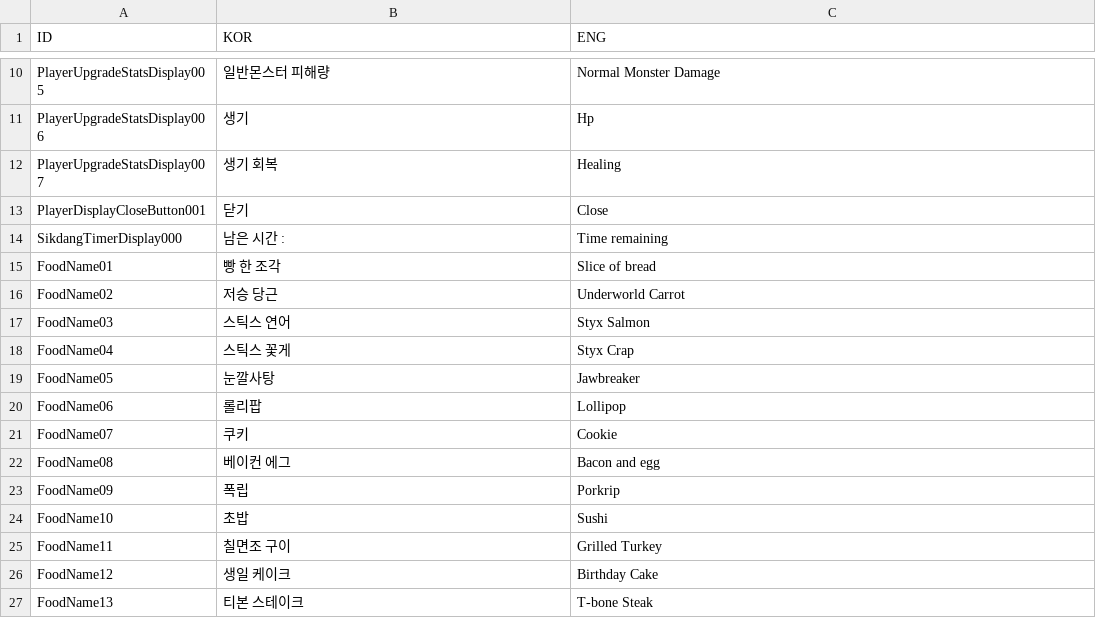
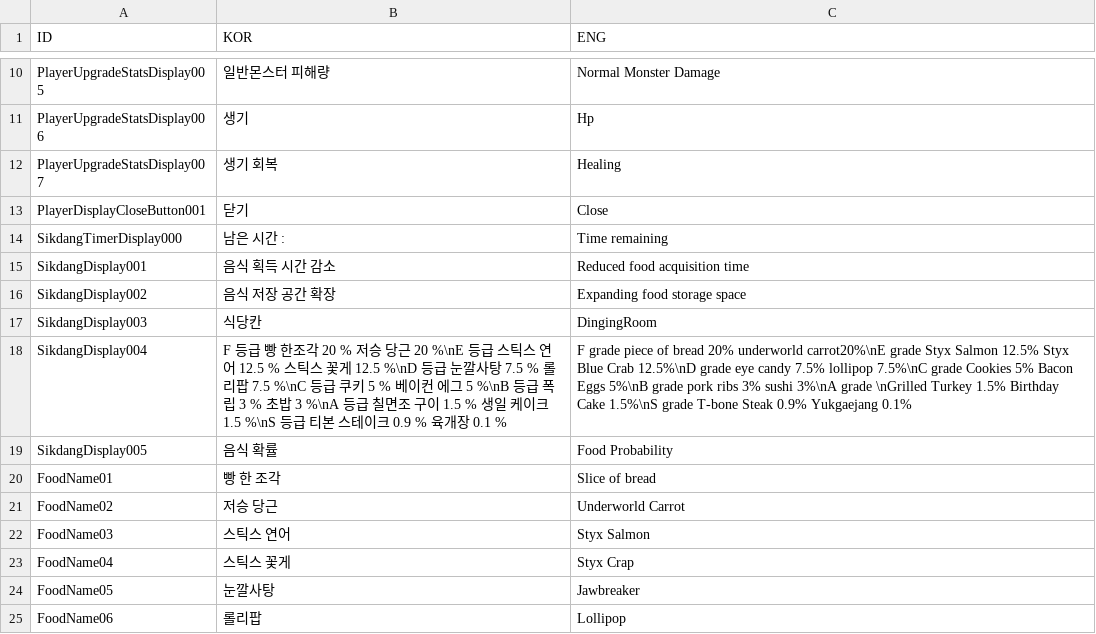
Before and after one commit to rockdo4/Styx_Station, a CSV file: Styx_Station/Assets/Resources/CSV/StringTable.csv, drawn as a sheet; only a part is shown, gaps mark what is left out; the shorter side is filled out with more unchanged rows; the diff names each change by its address in the sheet, - before the commit and + after, or states it on an @@ line.

```diff
--- a/Styx_Station/Assets/Resources/CSV/StringTable.csv
+++ b/Styx_Station/Assets/Resources/CSV/StringTable.csv
+row 15: SikdangDisplay001 | 음식 획득 시간 감소 | Reduced food acquisition time
+row 16: SikdangDisplay002 | 음식 저장 공간 확장 | Expanding food storage space
+row 17: SikdangDisplay003 | 식당칸 | DingingRoom
+row 18: SikdangDisplay004 | F 등급 빵 한조각 20 % 저승 당근 20 %\nE 등급 스틱스 연어 12.5 % 스틱스 꽃게 12.5 %\nD 등급 눈깔사탕 7.5 % 롤리팝 7.5 %\nC 등급 쿠키 5 % 베이컨 에그 5 %\nB 등급 폭립 3 % 초밥 3 %\nA 등급 칠면조 구이 1.5 % 생일 케이크 1.5 %\nS 등급 티본 스테이크 0.9 % 육개장 0.1 % | F grade piece of bread 20% underworld carrot20%\nE grade Styx Salmon 12.5% Styx Blue Crab 12.5%\nD grade eye candy 7.5% lollipop 7.5%\nC grade Cookies 5% Bacon Eggs 5%\nB grade pork ribs 3% sushi 3%\nA grade \nGrilled Turkey 1.5% Birthday Cake 1.5%\nS grade T-bone Steak 0.9% Yukgaejang 0.1%
+row 19: SikdangDisplay005 | 음식 확률 | Food Probability
```
Also changed, not shown: 10 other files.
